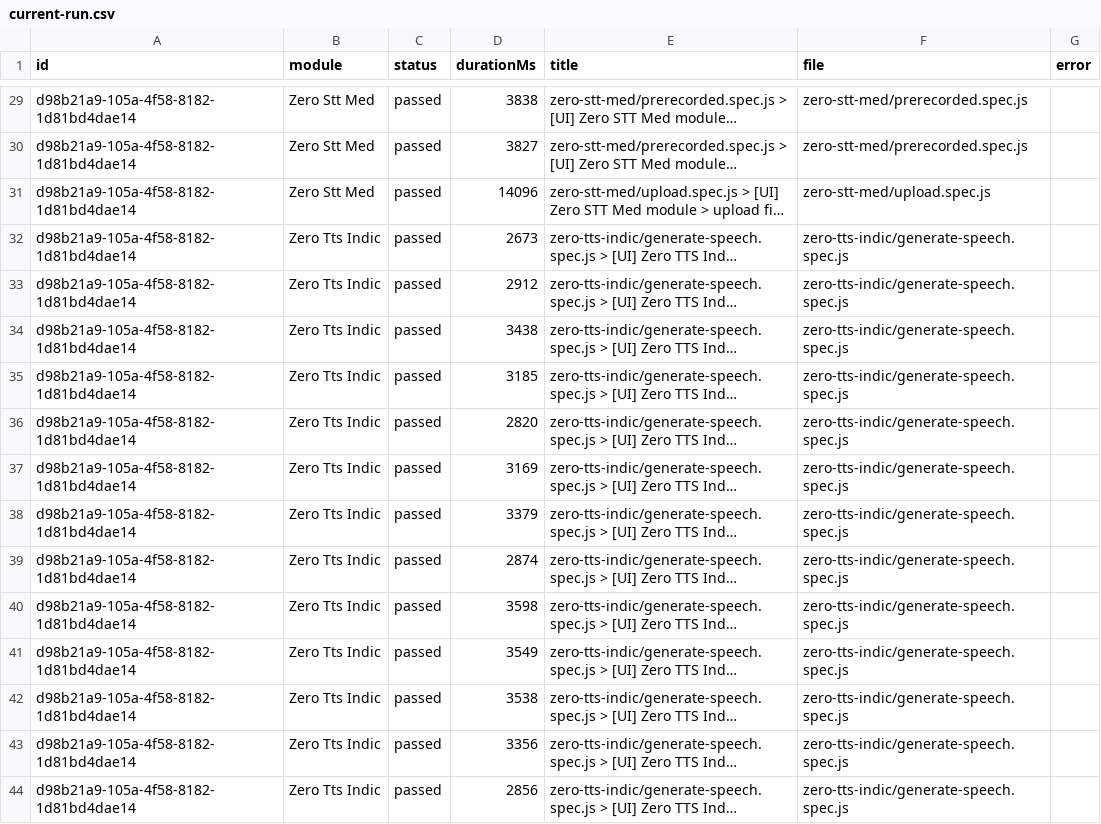
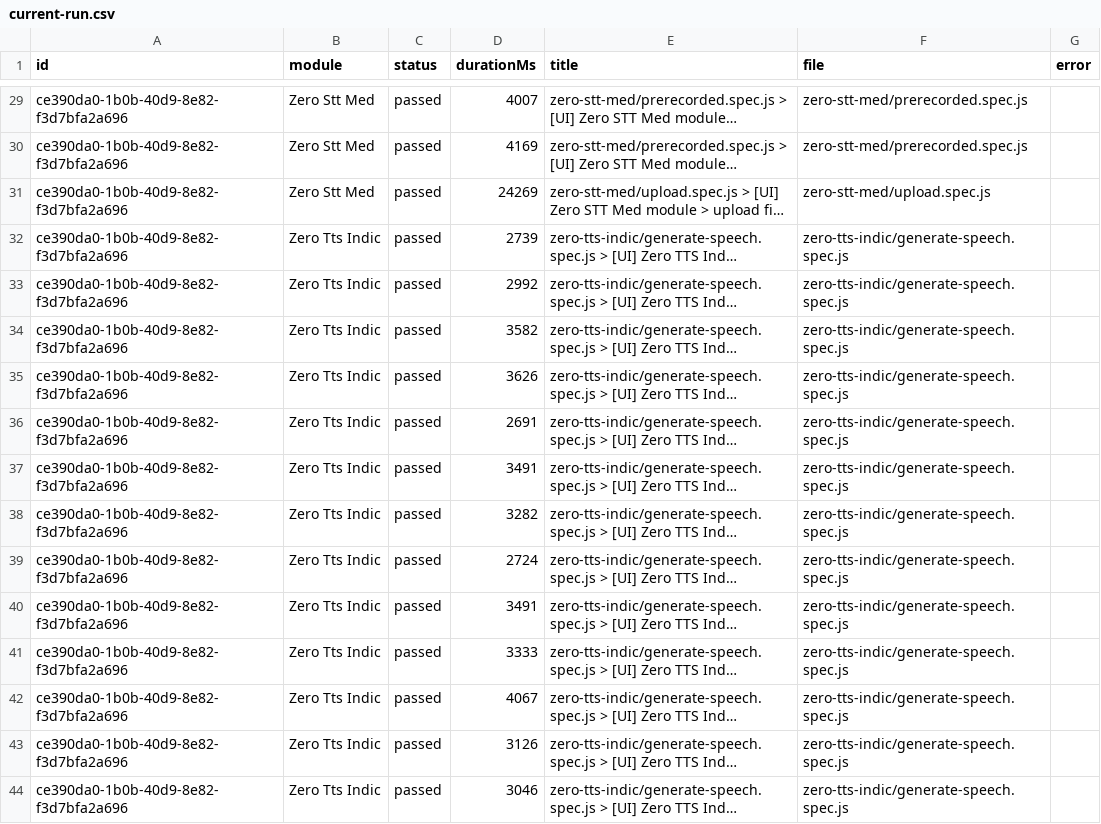
Before and after one commit to saira-uwc/Shunyalabs_widget, a CSV file: docs/exports/current-run.csv, drawn as a sheet; only a part is shown, gaps mark what is left out; long unchanged cells end in …; the diff covers the shown part only; the diff names each change by its address in the sheet, - before the commit and + after, or states it on an @@ line.

```diff
--- a/docs/exports/current-run.csv
+++ b/docs/exports/current-run.csv
-A29:A44 (id): d98b21a9-105a-4f58-8182-1d81bd4dae14
+A29:A44 (id): ce390da0-1b0b-40d9-8e82-f3d7bfa2a696
-D29 (durationMs): 3838
+D29 (durationMs): 4007
-D30 (durationMs): 3827
+D30 (durationMs): 4169
-D31 (durationMs): 14096
+D31 (durationMs): 24269
-D32 (durationMs): 2673
+D32 (durationMs): 2739
-D33 (durationMs): 2912
+D33 (durationMs): 2992
-D34 (durationMs): 3438
+D34 (durationMs): 3582
-D35 (durationMs): 3185
+D35 (durationMs): 3626
-D36 (durationMs): 2820
+D36 (durationMs): 2691
-D37 (durationMs): 3169
+D37 (durationMs): 3491
-D38 (durationMs): 3379
+D38 (durationMs): 3282
-D39 (durationMs): 2874
+D39 (durationMs): 2724
-D40 (durationMs): 3598
+D40 (durationMs): 3491
-D41 (durationMs): 3549
+D41 (durationMs): 3333
-D42 (durationMs): 3538
+D42 (durationMs): 4067
-D43 (durationMs): 3356
+D43 (durationMs): 3126
-D44 (durationMs): 2856
+D44 (durationMs): 3046
```
Also changed, not shown: 51 edited cells elsewhere in this file, docs/exports/all-runs-summary.csv, 2 other files.
